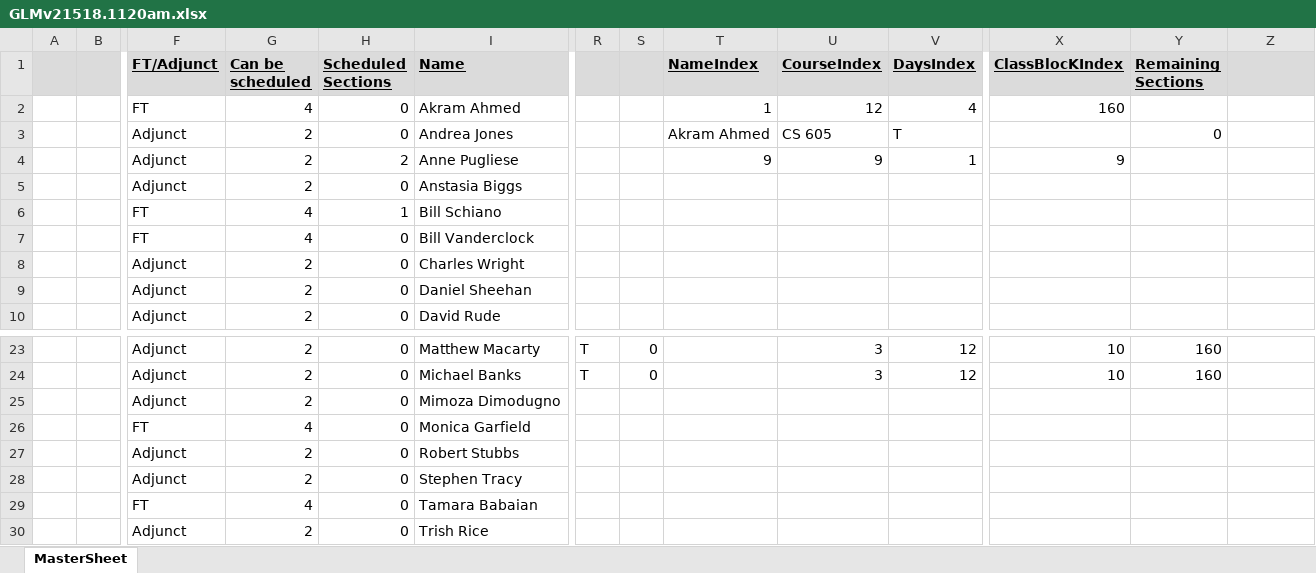
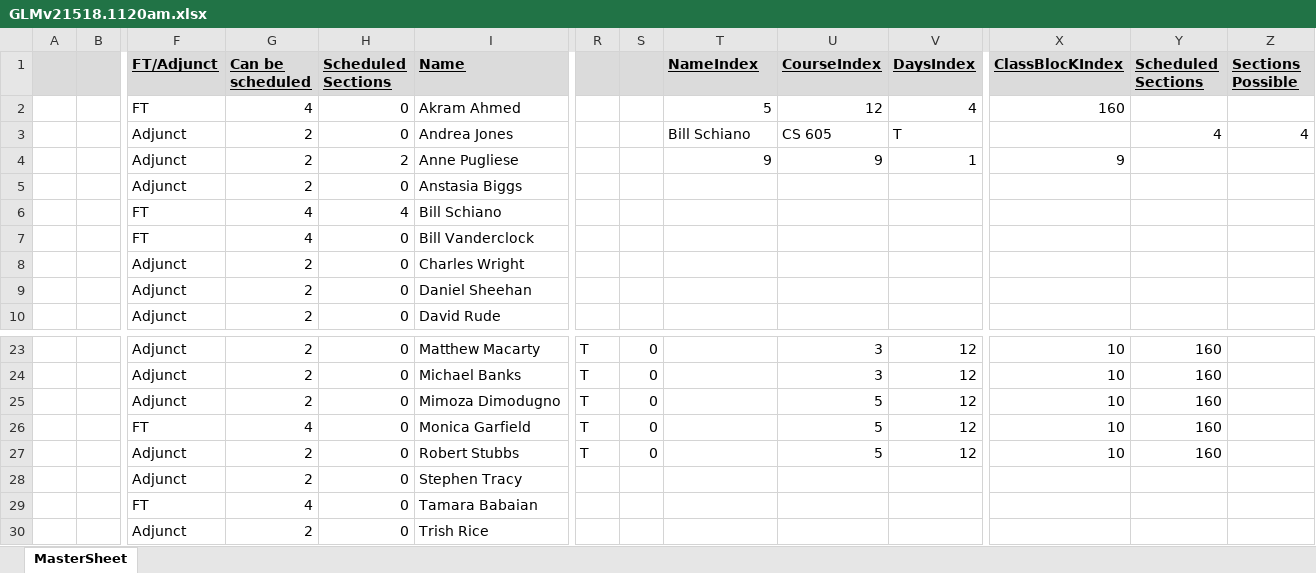
Before and after one commit to CS620-Diamonds/Project-Repo, an Excel workbook: GLMv21518.1120am.xlsx, sheet MasterSheet, drawn as a sheet; only a part is shown, gaps mark what is left out; values as stored, in another font and other column widths than the file's, no borders; charts and pictures not drawn; removed rows and columns are numbered as before the commit, all else as after; rows hold the shown columns only; the diff names each change by its address in the sheet, - before the commit and + after, or states it on an @@ line.

Commit message:
Add files via upload

```diff
--- a/GLMv21518.1120am.xlsx (sheet MasterSheet)
+++ b/GLMv21518.1120am.xlsx (sheet MasterSheet)
-Y1: Remaining Sections
+Y1: Scheduled Sections
-Z1: (empty)
+Z1: Sections Possible
-T2 (NameIndex): 1
+T2 (NameIndex): 5
-T3 (NameIndex): Akram Ahmed
+T3 (NameIndex): Bill Schiano
-Y3 (Scheduled Sections): 0
+Y3 (Scheduled Sections): 4
-Z3 (Sections Possible): (empty)
+Z3 (Sections Possible): 4
-H6 (Scheduled Sections): 1
+H6 (Scheduled Sections): 4
-row 25:  |  | Adjunct | 2 | 0 | Mimoza Dimodugno
-row 26:  |  | FT | 4 | 0 | Monica Garfield
-row 27:  |  | Adjunct | 2 | 0 | Robert Stubbs
+row 25:  |  | Adjunct | 2 | 0 | Mimoza Dimodugno | T | 0 |  | 5 | 12 | 10 | 160
+row 26:  |  | FT | 4 | 0 | Monica Garfield | T | 0 |  | 5 | 12 | 10 | 160
+row 27:  |  | Adjunct | 2 | 0 | Robert Stubbs | T | 0 |  | 5 | 12 | 10 | 160
```
